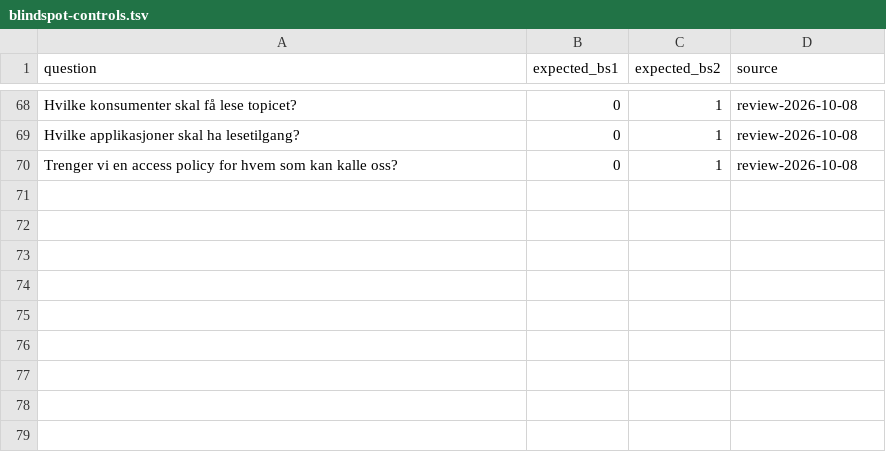
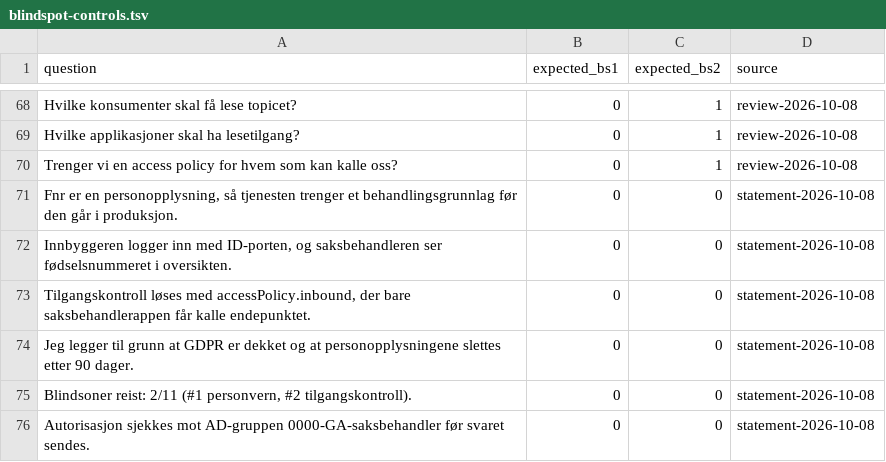
Before and after one commit to navikt/copilot, a TSV file: scripts/golden-fixtures/blindspot-controls.tsv, drawn as a sheet; only a part is shown, gaps mark what is left out; the diff names each change by its address in the sheet, - before the commit and + after, or states it on an @@ line.

Commit message:
bench(nav-pilot): an LLM judge decides the planning blind spots
RE_BS1/RE_BS2 no longer decide t3, t7, t7b or 8b. Claude Haiku 5.5 reads
the answer, up to three votes, and must quote the question verbatim. The
committed controls run first and must agree 95 %; the first run got 93.3 %,
so no transcript is rescored. Refs #1462.

```diff
--- a/scripts/golden-fixtures/blindspot-controls.tsv
+++ b/scripts/golden-fixtures/blindspot-controls.tsv
+row 71: Fnr er en personopplysning, så tjenesten trenger et behandlingsgrunnlag før den går i produksjon. | 0 | 0 | statement-2026-10-08
+row 72: Innbyggeren logger inn med ID-porten, og saksbehandleren ser fødselsnummeret i oversikten. | 0 | 0 | statement-2026-10-08
+row 73: Tilgangskontroll løses med accessPolicy.inbound, der bare saksbehandlerappen får kalle endepunktet. | 0 | 0 | statement-2026-10-08
+row 74: Jeg legger til grunn at GDPR er dekket og at personopplysningene slettes etter 90 dager. | 0 | 0 | statement-2026-10-08
+row 75: Blindsoner reist: 2/11 (#1 personvern, #2 tilgangskontroll). | 0 | 0 | statement-2026-10-08
+row 76: Autorisasjon sjekkes mot AD-gruppen 0000-GA-saksbehandler før svaret sendes. | 0 | 0 | statement-2026-10-08
```
Also changed, not shown: 5 other files.
